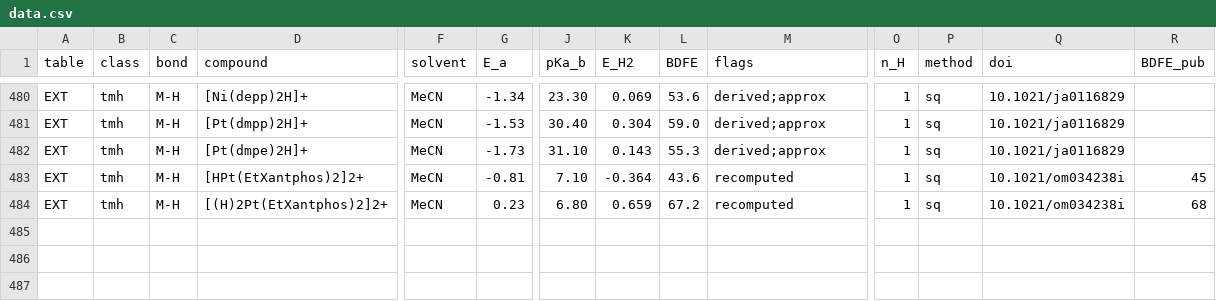
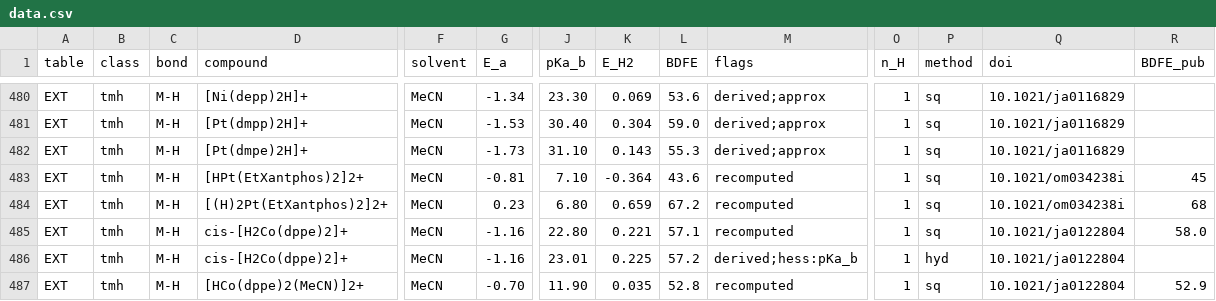
Before and after one commit to carsten-streb/pcetbase, a CSV file: data/data.csv, drawn as a sheet; only a part is shown, gaps mark what is left out; rows hold the shown columns only; the diff covers the shown part only; the diff names each change by its address in the sheet, - before the commit and + after, or states it on an @@ line.

```diff
--- a/data/data.csv
+++ b/data/data.csv
+row 485: EXT | tmh | M-H | cis-[H2Co(dppe)2]+ | MeCN | -1.16 | 22.80 | 0.221 | 57.1 | recomputed | 1 | sq | 10.1021/ja0122804 | 58.0
+row 486: EXT | tmh | M-H | cis-[H2Co(dppe)2]+ | MeCN | -1.16 | 23.01 | 0.225 | 57.2 | derived;hess:pKa_b | 1 | hyd | 10.1021/ja0122804
+row 487: EXT | tmh | M-H | [HCo(dppe)2(MeCN)]2+ | MeCN | -0.70 | 11.90 | 0.035 | 52.8 | recomputed | 1 | sq | 10.1021/ja0122804 | 52.9
```
Also changed, not shown: 3 added rows and 6 edited cells elsewhere in this file, data/couples.csv, derived/analysis.csv, 3 other files.
